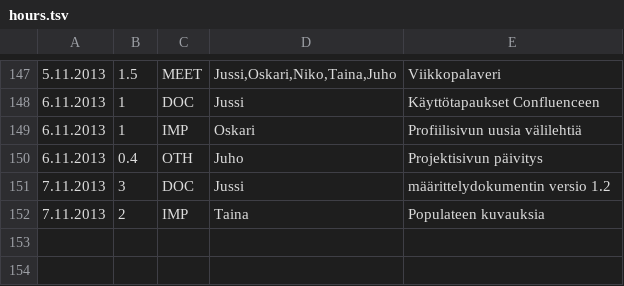
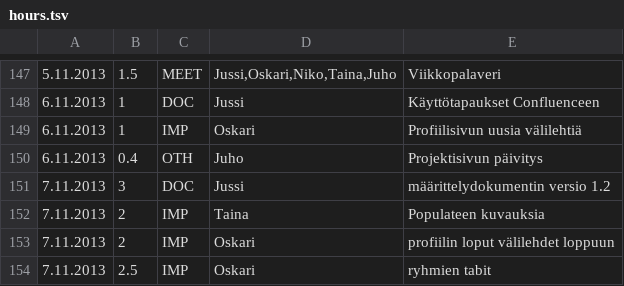
Before and after one commit to Deraen/skillproject, a TSV file: hours.tsv, drawn as a sheet; only a part is shown, gaps mark what is left out.

Commit message:
ProjectBot

```diff
--- a/hours.tsv
+++ b/hours.tsv
@@ -152 +152,3 @@
 7.11.2013	2	IMP	Taina	Populateen kuvauksia
+7.11.2013	2	IMP	Oskari	profiilin loput välilehdet loppuun
+7.11.2013	2.5	IMP	Oskari	ryhmien tabit
```
